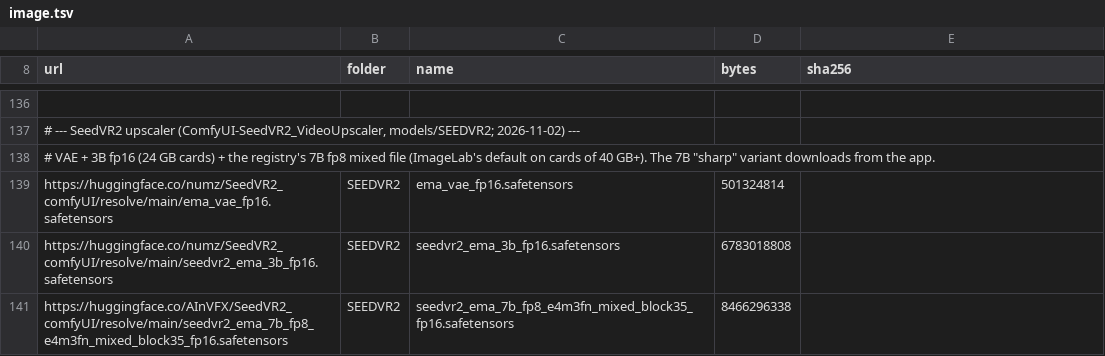
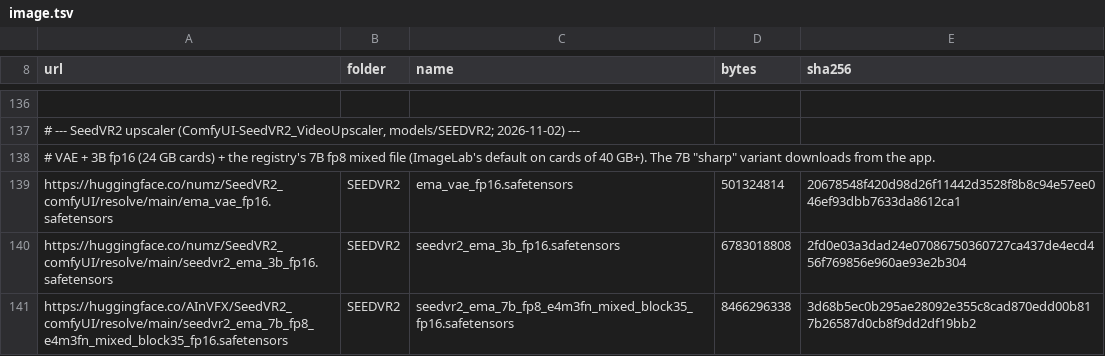
Before and after one commit to angelmankel/ImageLabDocker, a TSV file: packs/image.tsv, drawn as a sheet; only a part is shown, gaps mark what is left out; the diff names each change by its address in the sheet, - before the commit and + after, or states it on an @@ line.

```diff
--- a/packs/image.tsv
+++ b/packs/image.tsv
-E139 (sha256): (empty)
+E139 (sha256): 20678548f420d98d26f11442d3528f8b8c94e57ee046ef93dbb7633da8612ca1
-E140 (sha256): (empty)
+E140 (sha256): 2fd0e03a3dad24e07086750360727ca437de4ecd456f769856e960ae93e2b304
-E141 (sha256): (empty)
+E141 (sha256): 3d68b5ec0b295ae28092e355c8cad870edd00b817b26587d0cb8f9dd2df19bb2
```
